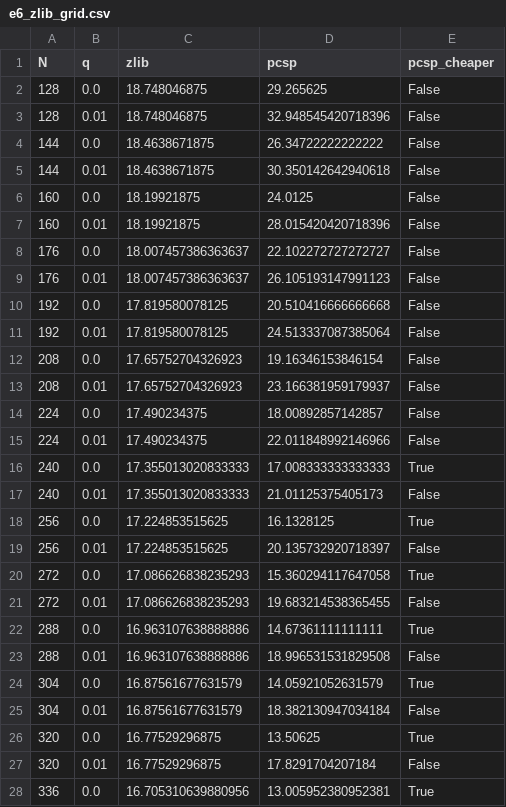
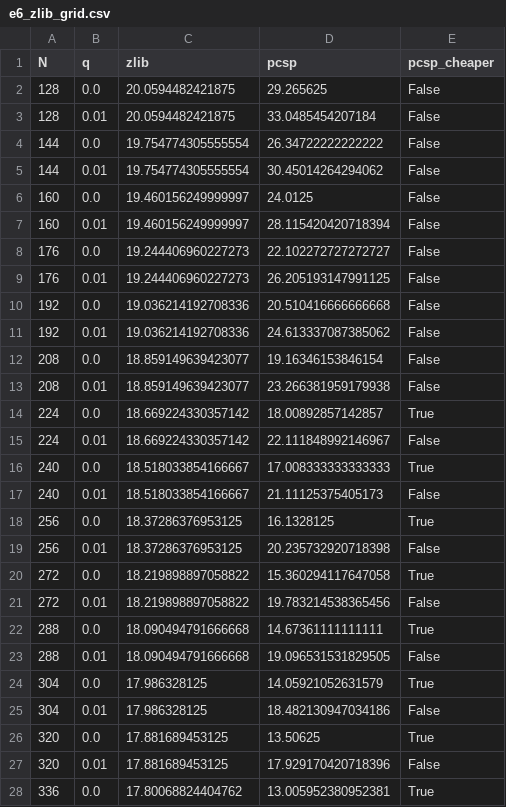
Before and after one commit to ProfessorDong/PCSP-SemanticPackets, a CSV file: tifs/results/e6_zlib_grid.csv, drawn as a sheet; only a part is shown; the diff covers the shown part only.

```diff
--- a/tifs/results/e6_zlib_grid.csv
+++ b/tifs/results/e6_zlib_grid.csv
@@ -1,28 +1,28 @@
 N,q,zlib,pcsp,pcsp_cheaper
-128,0.0,18.748046875,29.265625,False
-128,0.01,18.748046875,32.948545420718396,False
-144,0.0,18.4638671875,26.34722222222222,False
-144,0.01,18.4638671875,30.350142642940618,False
-160,0.0,18.19921875,24.0125,False
-160,0.01,18.19921875,28.015420420718396,False
-176,0.0,18.007457386363637,22.102272727272727,False
-176,0.01,18.007457386363637,26.105193147991123,False
-192,0.0,17.819580078125,20.510416666666668,False
-192,0.01,17.819580078125,24.513337087385064,False
-208,0.0,17.65752704326923,19.16346153846154,False
-208,0.01,17.65752704326923,23.166381959179937,False
-224,0.0,17.490234375,18.00892857142857,False
-224,0.01,17.490234375,22.011848992146966,False
-240,0.0,17.355013020833333,17.008333333333333,True
-240,0.01,17.355013020833333,21.01125375405173,False
-256,0.0,17.224853515625,16.1328125,True
-256,0.01,17.224853515625,20.135732920718397,False
-272,0.0,17.086626838235293,15.360294117647058,True
-272,0.01,17.086626838235293,19.683214538365455,False
-288,0.0,16.963107638888886,14.67361111111111,True
-288,0.01,16.963107638888886,18.996531531829508,False
-304,0.0,16.87561677631579,14.05921052631579,True
-304,0.01,16.87561677631579,18.382130947034184,False
-320,0.0,16.77529296875,13.50625,True
-320,0.01,16.77529296875,17.8291704207184,False
-336,0.0,16.705310639880956,13.005952380952381,True
+128,0.0,20.0594482421875,29.265625,False
+128,0.01,20.0594482421875,33.0485454207184,False
+144,0.0,19.754774305555554,26.34722222222222,False
+144,0.01,19.754774305555554,30.45014264294062,False
+160,0.0,19.460156249999997,24.0125,False
+160,0.01,19.460156249999997,28.115420420718394,False
+176,0.0,19.244406960227273,22.102272727272727,False
+176,0.01,19.244406960227273,26.205193147991125,False
+192,0.0,19.036214192708336,20.510416666666668,False
+192,0.01,19.036214192708336,24.613337087385062,False
+208,0.0,18.859149639423077,19.16346153846154,False
+208,0.01,18.859149639423077,23.266381959179938,False
+224,0.0,18.669224330357142,18.00892857142857,True
+224,0.01,18.669224330357142,22.111848992146967,False
+240,0.0,18.518033854166667,17.008333333333333,True
+240,0.01,18.518033854166667,21.11125375405173,False
+256,0.0,18.37286376953125,16.1328125,True
+256,0.01,18.37286376953125,20.235732920718398,False
+272,0.0,18.219898897058822,15.360294117647058,True
+272,0.01,18.219898897058822,19.783214538365456,False
+288,0.0,18.090494791666668,14.67361111111111,True
+288,0.01,18.090494791666668,19.096531531829505,False
+304,0.0,17.986328125,14.05921052631579,True
+304,0.01,17.986328125,18.482130947034186,False
+320,0.0,17.881689453125,13.50625,True
+320,0.01,17.881689453125,17.929170420718396,False
+336,0.0,17.80068824404762,13.005952380952381,True
```
Also changed, not shown: 37 edited cells elsewhere in this file, tifs/results/e3b_evasion.csv, tifs/results/e3b_trace.csv, 28 other files.
